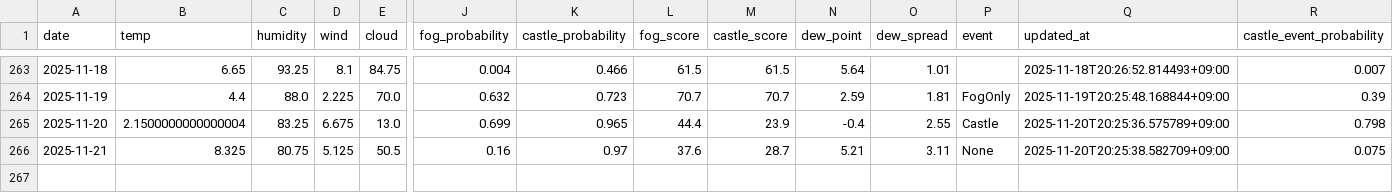
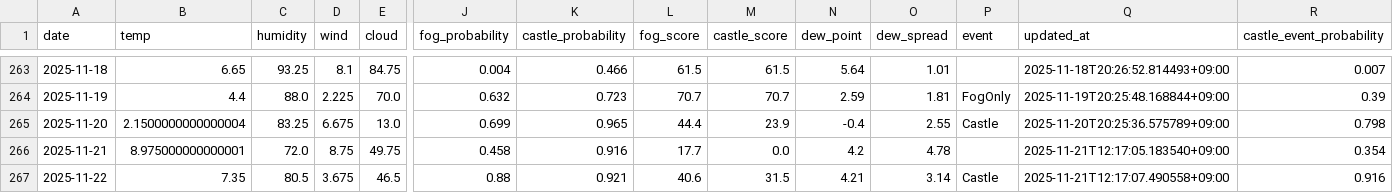
Before and after one commit to 2Gsasaki/skycastle-ai, a CSV file: data/history.csv, drawn as a sheet; only a part is shown, gaps mark what is left out; rows hold the shown columns only; the diff names each change by its address in the sheet, - before the commit and + after, or states it on an @@ line.

```diff
--- a/data/history.csv
+++ b/data/history.csv
-B266 (temp): 8.325
+B266 (temp): 8.975000000000001
-C266 (humidity): 80.75
+C266 (humidity): 72.0
-D266 (wind): 5.125
+D266 (wind): 8.75
-E266 (cloud): 50.5
+E266 (cloud): 49.75
-J266 (fog_probability): 0.16
+J266 (fog_probability): 0.458
-K266 (castle_probability): 0.97
+K266 (castle_probability): 0.916
-L266 (fog_score): 37.6
+L266 (fog_score): 17.7
-M266 (castle_score): 28.7
+M266 (castle_score): 0.0
-N266 (dew_point): 5.21
+N266 (dew_point): 4.2
-O266 (dew_spread): 3.11
+O266 (dew_spread): 4.78
-P266 (event): None
+P266 (event): (empty)
-Q266 (updated_at): 2025-11-20T20:25:38.582709+09:00
+Q266 (updated_at): 2025-11-21T12:17:05.183540+09:00
-R266 (castle_event_probability): 0.075
+R266 (castle_event_probability): 0.354
+row 267: 2025-11-22 | 7.35 | 80.5 | 3.675 | 46.5 | 0.88 | 0.921 | 40.6 | 31.5 | 4.21 | 3.14 | Castle | 2025-11-21T12:17:07.490558+09:00 | 0.916
```
Also changed, not shown: 5 other files.
